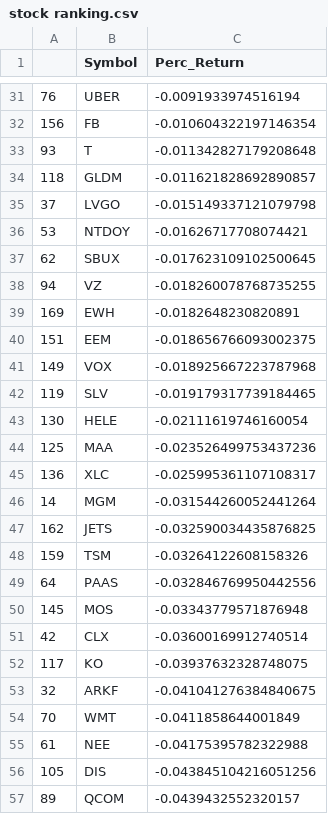
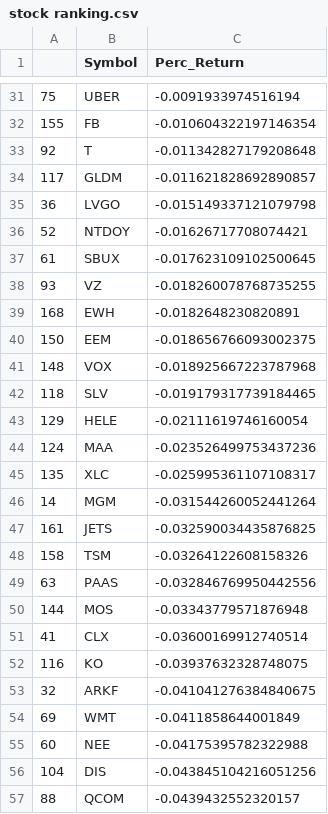
Before and after one commit to bkreis84/Portfolio-Challenge2, a CSV file: stock ranking.csv, drawn as a sheet; only a part is shown, gaps mark what is left out; the diff covers the shown part only.

```diff
--- a/stock ranking.csv
+++ b/stock ranking.csv
@@ -31,27 +31,27 @@
-76,UBER,-0.0091933974516194
-156,FB,-0.010604322197146354
-93,T,-0.011342827179208648
-118,GLDM,-0.011621828692890857
-37,LVGO,-0.015149337121079798
-53,NTDOY,-0.01626717708074421
-62,SBUX,-0.017623109102500645
-94,VZ,-0.018260078768735255
-169,EWH,-0.0182648230820891
-151,EEM,-0.018656766093002375
-149,VOX,-0.018925667223787968
-119,SLV,-0.019179317739184465
-130,HELE,-0.02111619746160054
-125,MAA,-0.023526499753437236
-136,XLC,-0.025995361107108317
+75,UBER,-0.0091933974516194
+155,FB,-0.010604322197146354
+92,T,-0.011342827179208648
+117,GLDM,-0.011621828692890857
+36,LVGO,-0.015149337121079798
+52,NTDOY,-0.01626717708074421
+61,SBUX,-0.017623109102500645
+93,VZ,-0.018260078768735255
+168,EWH,-0.0182648230820891
+150,EEM,-0.018656766093002375
+148,VOX,-0.018925667223787968
+118,SLV,-0.019179317739184465
+129,HELE,-0.02111619746160054
+124,MAA,-0.023526499753437236
+135,XLC,-0.025995361107108317
 14,MGM,-0.031544260052441264
-162,JETS,-0.032590034435876825
-159,TSM,-0.03264122608158326
-64,PAAS,-0.032846769950442556
-145,MOS,-0.03343779571876948
-42,CLX,-0.03600169912740514
-117,KO,-0.03937632328748075
+161,JETS,-0.032590034435876825
+158,TSM,-0.03264122608158326
+63,PAAS,-0.032846769950442556
+144,MOS,-0.03343779571876948
+41,CLX,-0.03600169912740514
+116,KO,-0.03937632328748075
 32,ARKF,-0.041041276384840675
-70,WMT,-0.0411858644001849
-61,NEE,-0.04175395782322988
-105,DIS,-0.043845104216051256
-89,QCOM,-0.0439432552320157
+69,WMT,-0.0411858644001849
+60,NEE,-0.04175395782322988
+104,DIS,-0.043845104216051256
+88,QCOM,-0.0439432552320157
```
Also changed, not shown: 1 removed row and 112 edited cells elsewhere in this file, individual rankings.csv, pt1-detail.csv, 1 other file.
